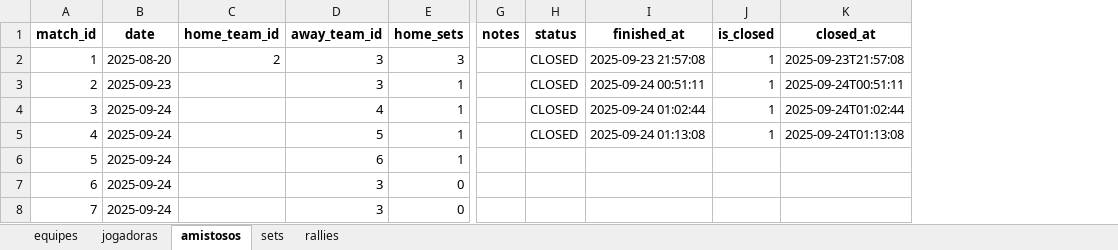
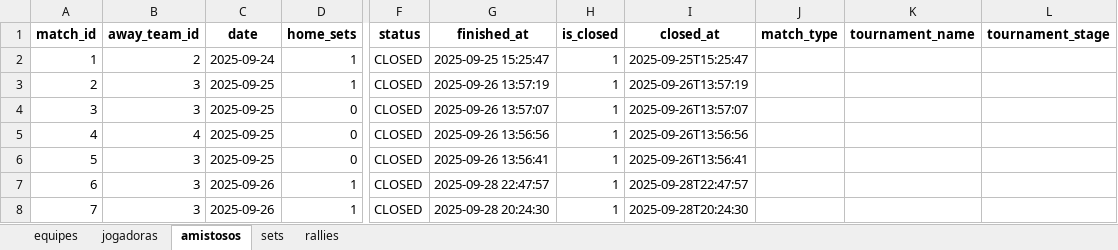
Before and after one commit to robersaun/univolei, an Excel workbook: volei_base_dados.xlsx, sheet amistosos, drawn as a sheet; only a part is shown, gaps mark what is left out; values as stored, in another font and other column widths than the file's, no borders; removed rows and columns are numbered as before the commit, all else as after; the diff covers the shown part only; the diff names each change by its address in the sheet, - before the commit and + after, or states it on an @@ line.

```diff
--- a/volei_base_dados.xlsx (sheet amistosos)
+++ b/volei_base_dados.xlsx (sheet amistosos)
-column B (date), rows 2-8: 2025-08-20 | 2025-09-23 | 2025-09-24 | 2025-09-24 | 2025-09-24 | 2025-09-24 | 2025-09-24
-column C (home_team_id), row 2: 2
+column C (date), rows 2-8: 2025-09-24 | 2025-09-25 | 2025-09-25 | 2025-09-25 | 2025-09-25 | 2025-09-26 | 2025-09-26
-column G (notes), empty
+column J (match_type), empty
+column K (tournament_name), empty
+column L (tournament_stage), empty
-B2 (away_team_id): 3
+B2 (away_team_id): 2
-D2 (home_sets): 3
+D2 (home_sets): 1
-G2 (finished_at): 2025-09-23 21:57:08
+G2 (finished_at): 2025-09-25 15:25:47
-I2 (closed_at): 2025-09-23T21:57:08
+I2 (closed_at): 2025-09-25T15:25:47
-G3 (finished_at): 2025-09-24 00:51:11
+G3 (finished_at): 2025-09-26 13:57:19
-I3 (closed_at): 2025-09-24T00:51:11
+I3 (closed_at): 2025-09-26T13:57:19
-B4 (away_team_id): 4
+B4 (away_team_id): 3
-D4:D6 (home_sets): 1
+D4:D6 (home_sets): 0
-G4 (finished_at): 2025-09-24 01:02:44
+G4 (finished_at): 2025-09-26 13:57:07
-I4 (closed_at): 2025-09-24T01:02:44
+I4 (closed_at): 2025-09-26T13:57:07
-B5 (away_team_id): 5
+B5 (away_team_id): 4
-G5 (finished_at): 2025-09-24 01:13:08
+G5 (finished_at): 2025-09-26 13:56:56
-I5 (closed_at): 2025-09-24T01:13:08
+I5 (closed_at): 2025-09-26T13:56:56
-B6 (away_team_id): 6
+B6 (away_team_id): 3
-F6:F8 (status): (empty)
+F6:F8 (status): CLOSED
-G6 (finished_at): (empty)
+G6 (finished_at): 2025-09-26 13:56:41
-H6:H8 (is_closed): (empty)
+H6:H8 (is_closed): 1
-I6 (closed_at): (empty)
+I6 (closed_at): 2025-09-26T13:56:41
-D7:D8 (home_sets): 0
+D7:D8 (home_sets): 1
-G7 (finished_at): (empty)
+G7 (finished_at): 2025-09-28 22:47:57
-I7 (closed_at): (empty)
+I7 (closed_at): 2025-09-28T22:47:57
-G8 (finished_at): (empty)
+G8 (finished_at): 2025-09-28 20:24:30
-I8 (closed_at): (empty)
+I8 (closed_at): 2025-09-28T20:24:30
```
Also changed, not shown: 18 edited cells elsewhere in this sheet, sheet rallies, sheet sets, sheet equipes, 36 other files.
